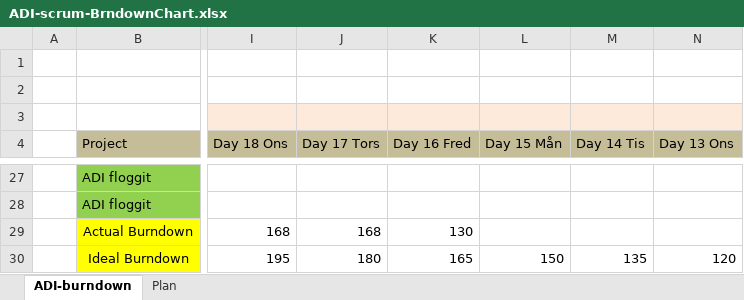
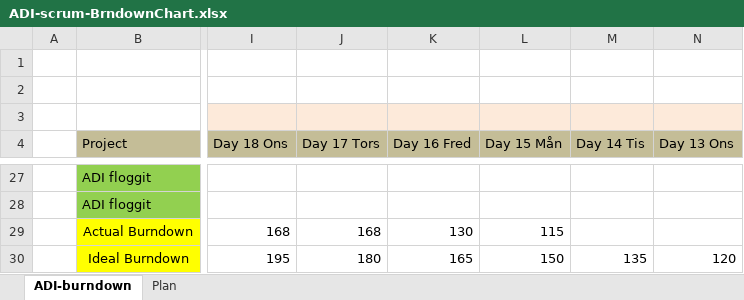
Before and after one commit to andberg/adi-scrum, an Excel workbook: ADI-scrum-BrndownChart.xlsx, sheet ADI-burndown, drawn as a sheet; only a part is shown, gaps mark what is left out; values as stored, in another font and other column widths than the file's, no borders; charts and pictures not drawn; the diff covers the shown part only; the diff names each change by its address in the sheet, - before the commit and + after, or states it on an @@ line.

Commit message:
updated burndown chart

```diff
--- a/ADI-scrum-BrndownChart.xlsx (sheet ADI-burndown)
+++ b/ADI-scrum-BrndownChart.xlsx (sheet ADI-burndown)
-L29 (Day 15 Mån): (empty)
+L29 (Day 15 Mån): 115
```
Also changed, not shown: 22 edited cells elsewhere in this sheet, charts or pictures, 1 other file.
